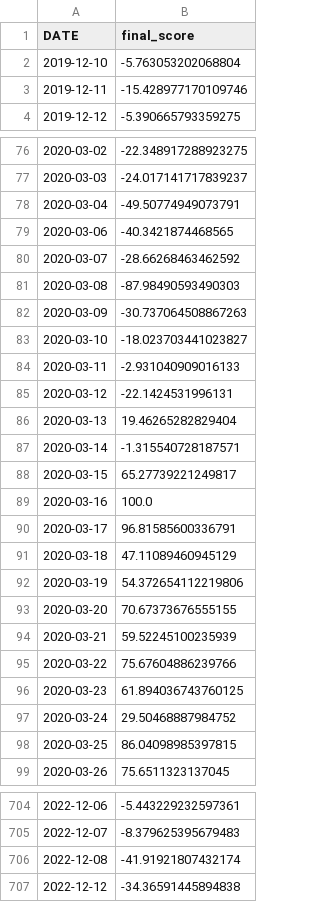
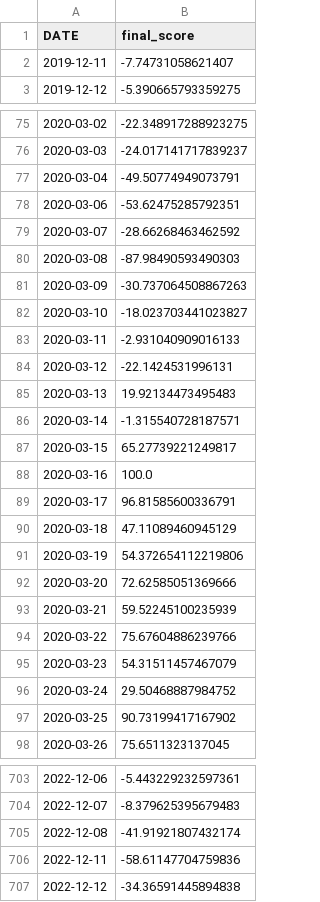
Before and after one commit to araschang/trading-platform, a CSV file: backend/Module/ML_Sentimental/sentiment_data.csv, drawn as a sheet; only a part is shown, gaps mark what is left out; the diff covers the shown part only.

```diff
--- a/backend/Module/ML_Sentimental/sentiment_data.csv
+++ b/backend/Module/ML_Sentimental/sentiment_data.csv
@@ -1,4 +1,3 @@
 DATE,final_score
-2019-12-10,-5.763053202068804
-2019-12-11,-15.428977170109746
+2019-12-11,-7.74731058621407
 2019-12-12,-5.390665793359275
@@ -78,3 +77,3 @@ DATE,final_score
 2020-03-04,-49.50774949073791
-2020-03-06,-40.3421874468565
+2020-03-06,-53.62475285792351
 2020-03-07,-28.66268463462592
@@ -85,3 +84,3 @@ DATE,final_score
 2020-03-12,-22.1424531996131
-2020-03-13,19.46265282829404
+2020-03-13,19.92134473495483
 2020-03-14,-1.315540728187571
@@ -92,8 +91,8 @@ DATE,final_score
 2020-03-19,54.372654112219806
-2020-03-20,70.67373676555155
+2020-03-20,72.62585051369666
 2020-03-21,59.52245100235939
 2020-03-22,75.67604886239766
-2020-03-23,61.894036743760125
+2020-03-23,54.31511457467079
 2020-03-24,29.50468887984752
-2020-03-25,86.04098985397815
+2020-03-25,90.73199417167902
 2020-03-26,75.6511323137045
@@ -706,2 +705,3 @@ DATE,final_score
 2022-12-08,-41.91921807432174
+2022-12-11,-58.61147704759836
 2022-12-12,-34.36591445894838
```
Also changed, not shown: 1 edited cell elsewhere in this file, backend/Module/ML_Sentimental/CVIFolder/cvi_data.csv, backend/Module/ML_Sentimental/Crawler/twitter_data_new.csv, 3 other files.
